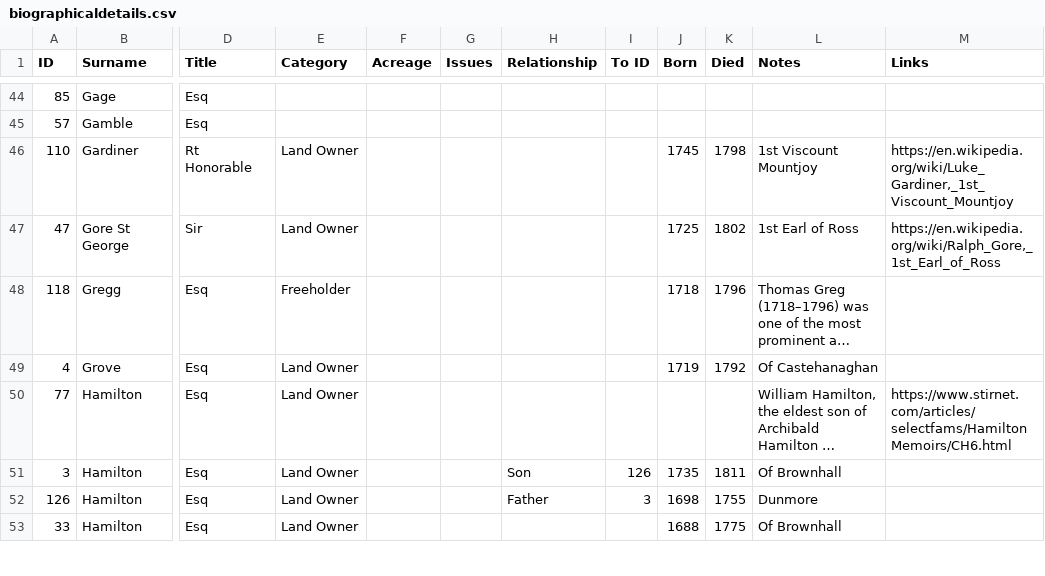
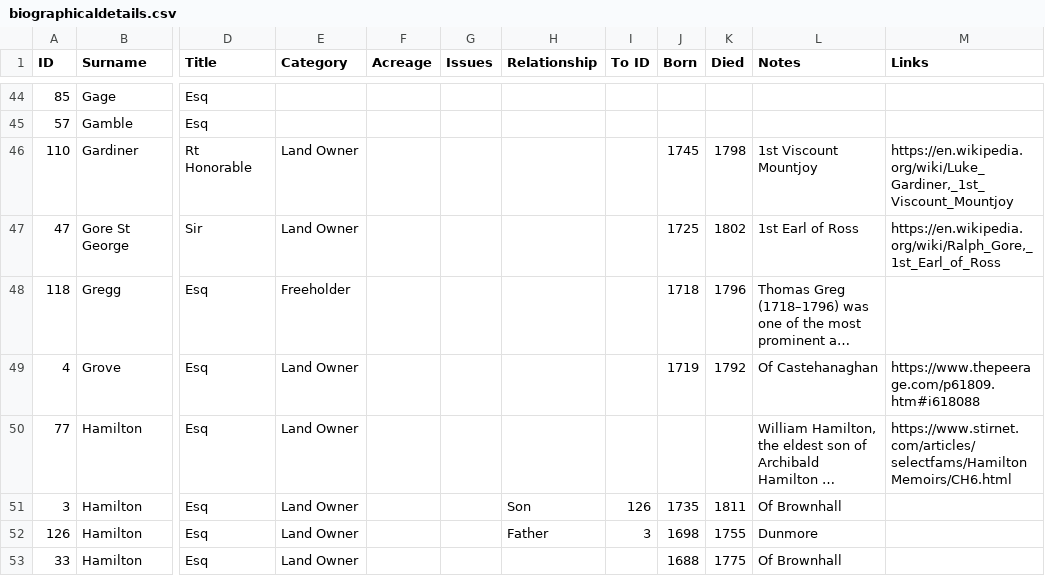
Before and after one commit to spuddybike/donegal-ohara, a CSV file: grand-jury/biographicaldetails.csv, drawn as a sheet; only a part is shown, gaps mark what is left out; long unchanged cells end in …; the diff names each change by its address in the sheet, - before the commit and + after, or states it on an @@ line.

Commit message:
Add URL for Thomas Grove's biographical entry

```diff
--- a/grand-jury/biographicaldetails.csv
+++ b/grand-jury/biographicaldetails.csv
-M49 (Links): (empty)
+M49 (Links): https://www.thepeerage.com/p61809.htm#i618088
```
